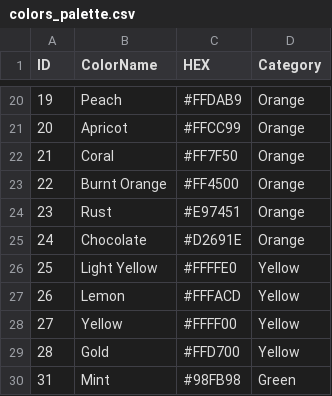
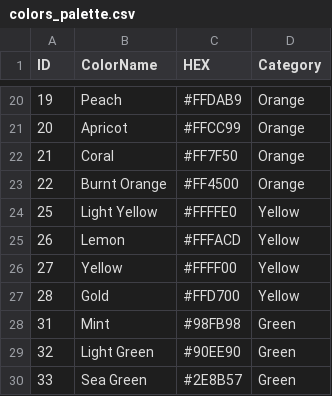
Before and after one commit to TEJASWANI-PAPPU/personal-color-analysis, a CSV file: colors_palette.csv, drawn as a sheet; only a part is shown, gaps mark what is left out; the shorter side is filled out with more unchanged rows.

Commit message:
Update colors_palette.csv

```diff
--- a/colors_palette.csv
+++ b/colors_palette.csv
@@ -23,4 +23,2 @@ ID,ColorName,HEX,Category
 22,Burnt Orange,#FF4500,Orange
-23,Rust,#E97451,Orange
-24,Chocolate,#D2691E,Orange
 25,Light Yellow,#FFFFE0,Yellow
```
